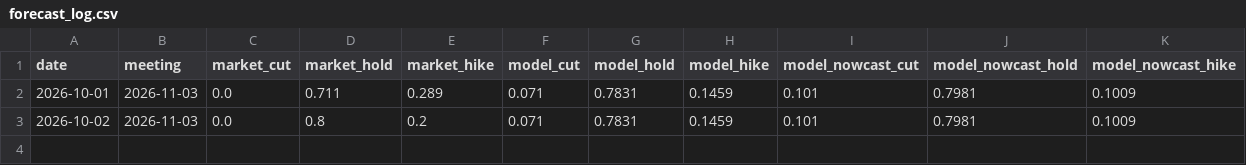
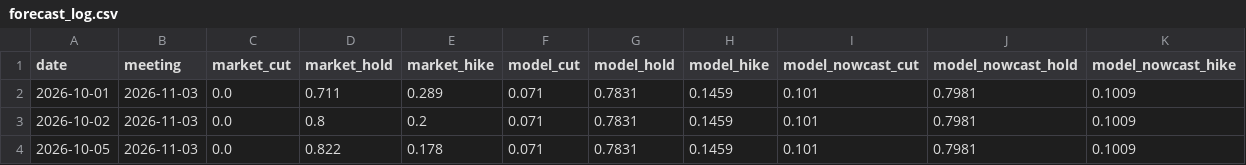
Before and after one commit to robcambridge/rba-pricing-engine, a CSV file: data/forecast_log.csv, drawn as a sheet; the diff names each change by its address in the sheet, - before the commit and + after, or states it on an @@ line.

```diff
--- a/data/forecast_log.csv
+++ b/data/forecast_log.csv
+row 4: 2026-10-05 | 2026-11-03 | 0.0 | 0.822 | 0.178 | 0.071 | 0.7831 | 0.1459 | 0.101 | 0.7981 | 0.1009
```
Also changed, not shown: 5 other files.
